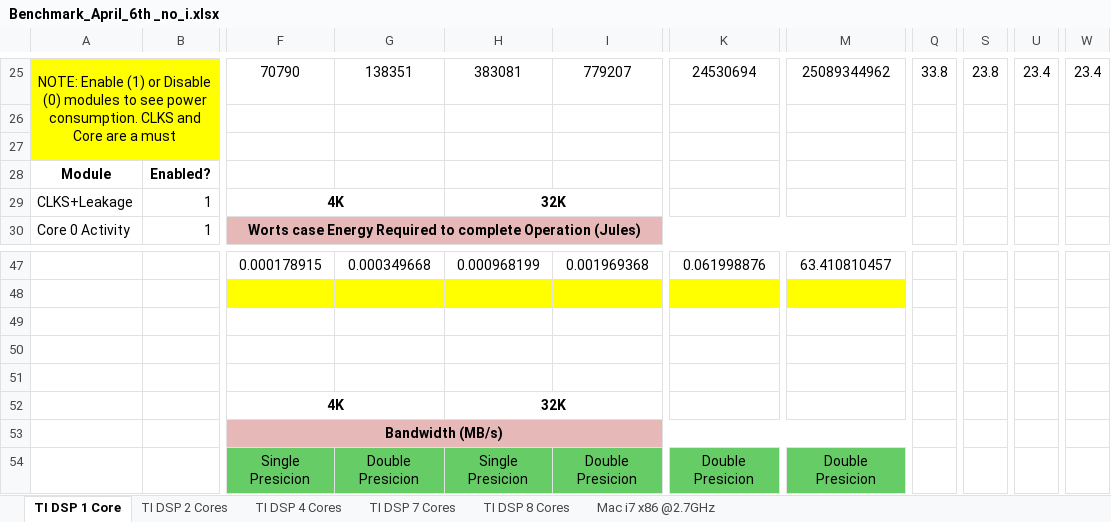
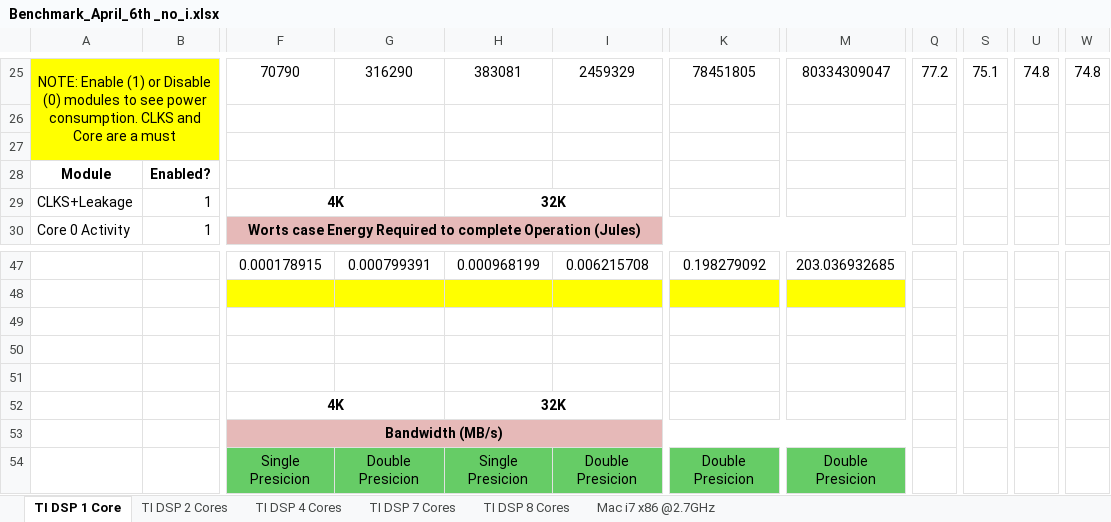
Before and after one commit to emacias1988/keystone_tms320c6678l, an Excel workbook: Results/Benchmark_April_6th _no_i.xlsx, sheet TI DSP 1 Core, drawn as a sheet; only a part is shown, gaps mark what is left out; values as stored, in another font and other column widths than the file's, no borders; the diff covers the shown part only; the diff names each change by its address in the sheet, - before the commit and + after, or states it on an @@ line.

Commit message:
Fixed Benchmark_April_6th _no_i.xlsx for one core

```diff
--- a/Results/Benchmark_April_6th _no_i.xlsx (sheet TI DSP 1 Core)
+++ b/Results/Benchmark_April_6th _no_i.xlsx (sheet TI DSP 1 Core)
-G25: 138351
+G25: 316290
-I25: 779207
+I25: 2459329
-K25: 24530694
+K25: 78451805
-M25: 25089344962
+M25: 80334309047
-Q25: 33.8
+Q25: 77.2
-S25: 23.8
+S25: 75.1
-U25: 23.4
+U25: 74.8
-W25: 23.4
+W25: 74.8
-G47: 0.000349668
+G47: 0.000799391
-I47: 0.001969368
+I47: 0.006215708
-K47: 0.061998876
+K47: 0.198279092
-M47: 63.410810457
+M47: 203.036932685
```
Also changed, not shown: 70 added rows, 70 removed rows and 36 edited cells elsewhere in this sheet, 12 other files.
